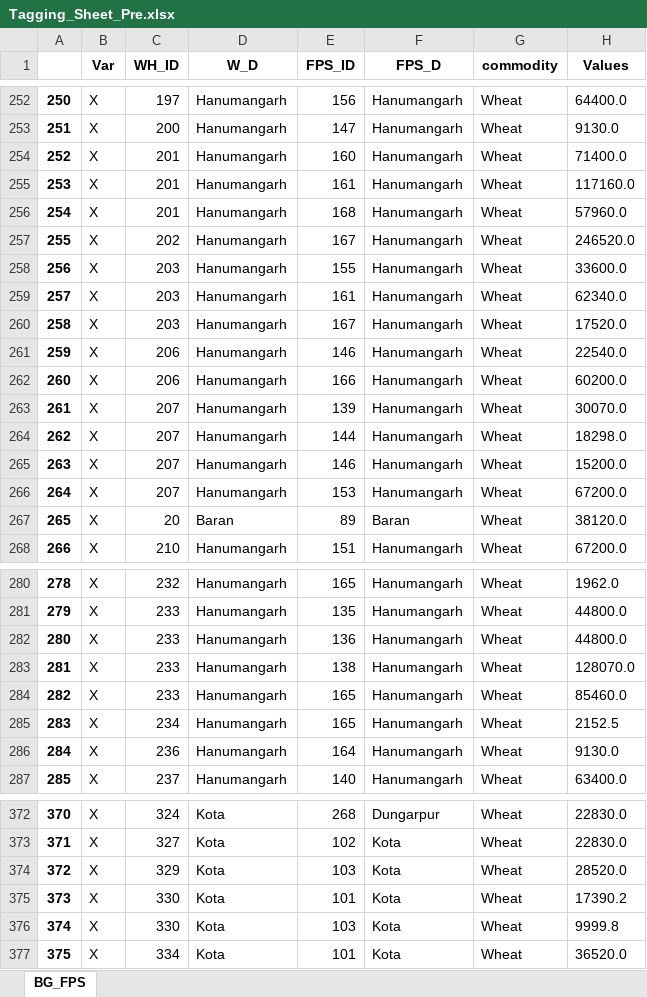
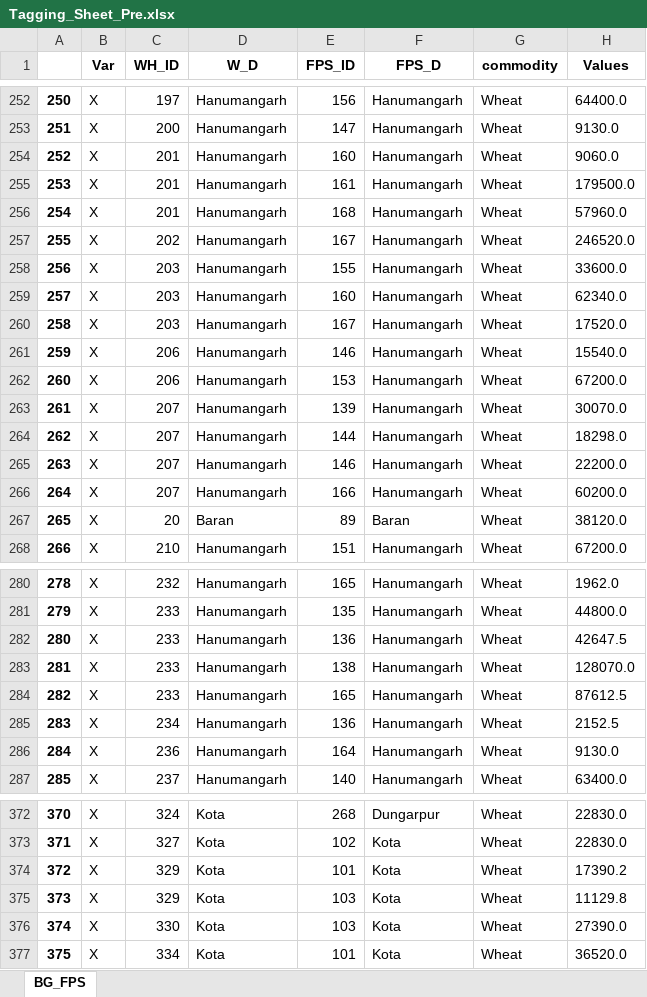
Before and after one commit to psltool3/RJ_Proc-Updated-New-, an Excel workbook: pds_admin_raj/Backend/Backend/Tagging_Sheet_Pre.xlsx, sheet BG_FPS, drawn as a sheet; only a part is shown, gaps mark what is left out; values as stored, in another font and other column widths than the file's, no borders; the diff covers the shown part only; the diff names each change by its address in the sheet, - before the commit and + after, or states it on an @@ line.

```diff
--- a/pds_admin_raj/Backend/Backend/Tagging_Sheet_Pre.xlsx (sheet BG_FPS)
+++ b/pds_admin_raj/Backend/Backend/Tagging_Sheet_Pre.xlsx (sheet BG_FPS)
-H254 (Values): 71400.0
+H254 (Values): 9060.0
-H255 (Values): 117160.0
+H255 (Values): 179500.0
-E259 (FPS_ID): 161
+E259 (FPS_ID): 160
-H261 (Values): 22540.0
+H261 (Values): 15540.0
-E262 (FPS_ID): 166
+E262 (FPS_ID): 153
-H262 (Values): 60200.0
+H262 (Values): 67200.0
-H265 (Values): 15200.0
+H265 (Values): 22200.0
-E266 (FPS_ID): 153
+E266 (FPS_ID): 166
-H266 (Values): 67200.0
+H266 (Values): 60200.0
-H282 (Values): 44800.0
+H282 (Values): 42647.5
-H284 (Values): 85460.0
+H284 (Values): 87612.5
-E285 (FPS_ID): 165
+E285 (FPS_ID): 136
-E374 (FPS_ID): 103
+E374 (FPS_ID): 101
-H374 (Values): 28520.0
+H374 (Values): 17390.2
-C375 (WH_ID): 330
+C375 (WH_ID): 329
-E375 (FPS_ID): 101
+E375 (FPS_ID): 103
-H375 (Values): 17390.2
+H375 (Values): 11129.8
-H376 (Values): 9999.8
+H376 (Values): 27390.0
```
Also changed, not shown: 2 added rows, 2 removed rows, 12 edited cells and row numbers in column A elsewhere in this sheet, pds_admin_raj/Backend/Backend/Data_1.xlsx, pds_admin_raj/Backend/Backend/Result_Sheet.xlsx, 4 other files.
